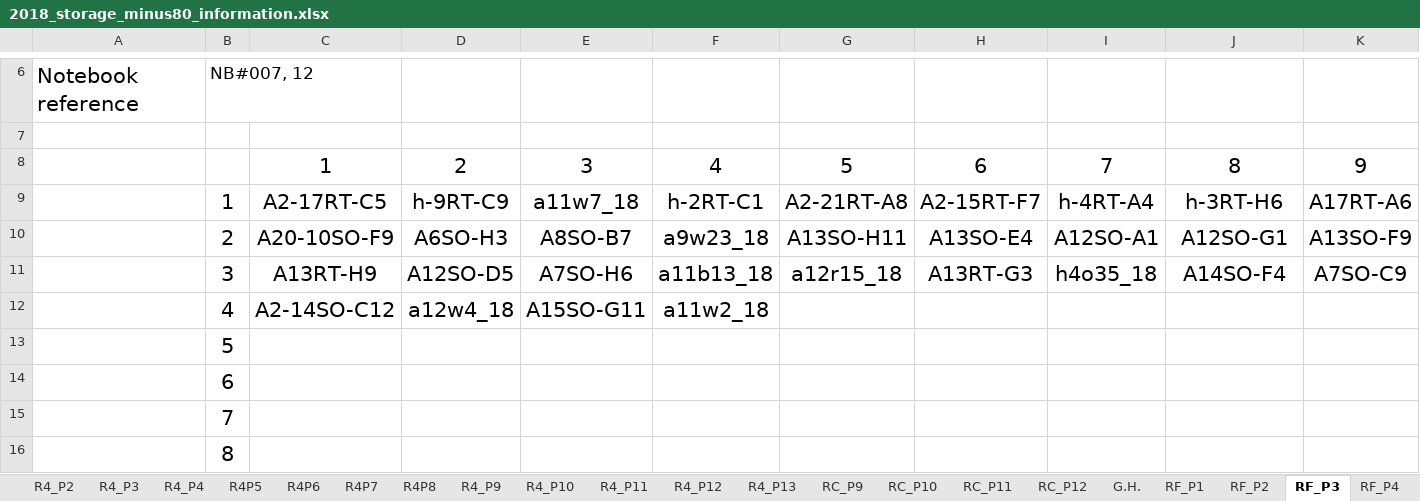
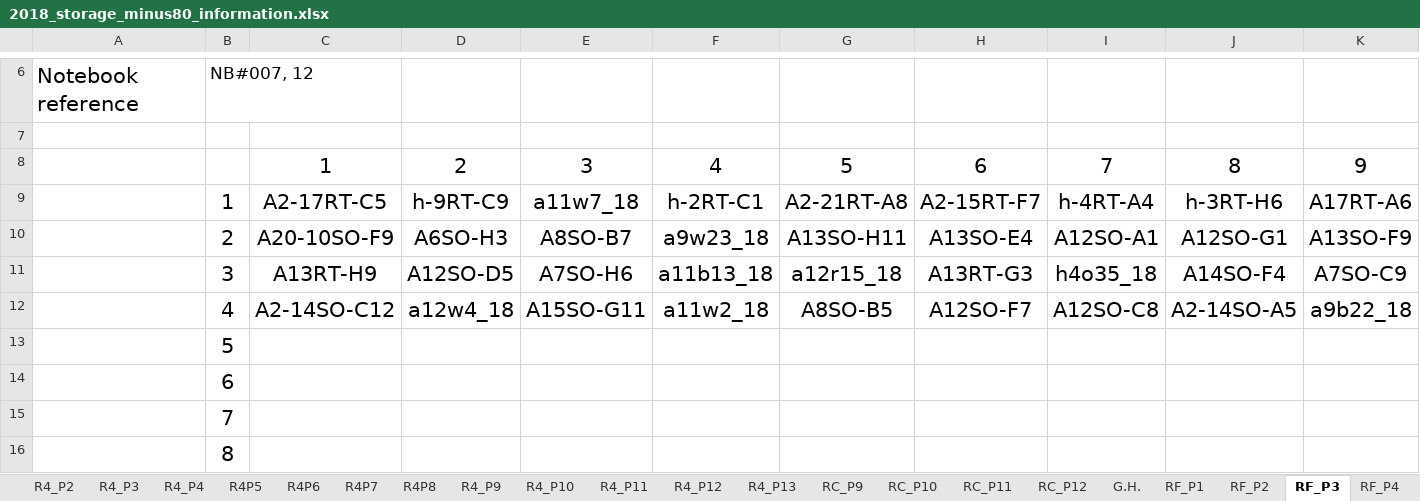
Before and after one commit to adnguyen/Circadian_rhythm_runs_seasonal_timing, an Excel workbook: Data/Storage/2018_storage_minus80_information.xlsx, sheet RF_P3, drawn as a sheet; only a part is shown, gaps mark what is left out; values as stored, in another font and other column widths than the file's, no borders; the diff names each change by its address in the sheet, - before the commit and + after, or states it on an @@ line.

```diff
--- a/Data/Storage/2018_storage_minus80_information.xlsx (sheet RF_P3)
+++ b/Data/Storage/2018_storage_minus80_information.xlsx (sheet RF_P3)
-G12: (empty)
+G12: A8SO-B5
-H12: (empty)
+H12: A12SO-F7
-I12: (empty)
+I12: A12SO-C8
-J12: (empty)
+J12: A2-14SO-A5
-K12: (empty)
+K12: a9b22_18
```
Also changed, not shown: sheet RF_P5, other sheet tabs, Data/2018-08-14_master_datac_2018_collection_year.xlsx, 1 other file.
